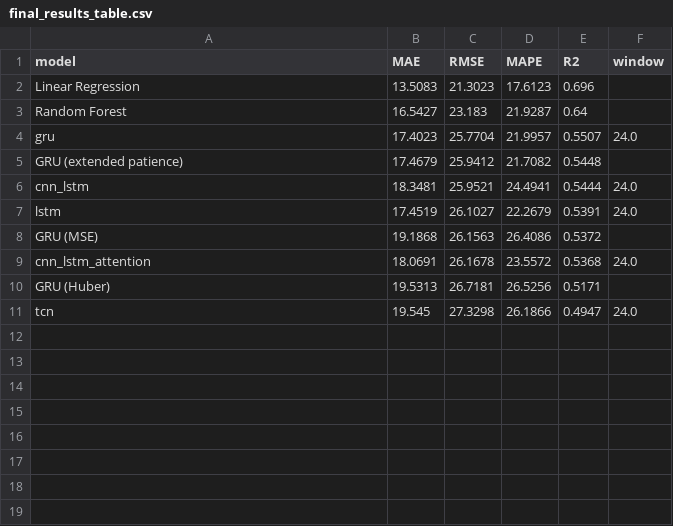
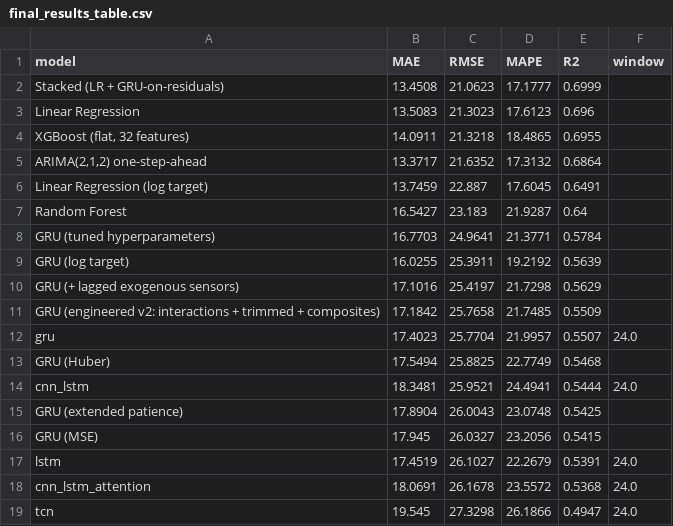
Before and after one commit to Muaadh-Nazly/energy-prediction, a CSV file: reports/final_results_table.csv, drawn as a sheet; removed rows and columns are numbered as before the commit, all else as after; the diff names each change by its address in the sheet, - before the commit and + after, or states it on an @@ line.

```diff
--- a/reports/final_results_table.csv
+++ b/reports/final_results_table.csv
+row 2: Stacked (LR + GRU-on-residuals) | 13.4508 | 21.0623 | 17.1777 | 0.6999
+row 4: XGBoost (flat, 32 features) | 14.0911 | 21.3218 | 18.4865 | 0.6955
+row 5: ARIMA(2,1,2) one-step-ahead | 13.3717 | 21.6352 | 17.3132 | 0.6864
+row 6: Linear Regression (log target) | 13.7459 | 22.887 | 17.6045 | 0.6491
+row 8: GRU (tuned hyperparameters) | 16.7703 | 24.9641 | 21.3771 | 0.5784
+row 9: GRU (log target) | 16.0255 | 25.3911 | 19.2192 | 0.5639
+row 10: GRU (+ lagged exogenous sensors) | 17.1016 | 25.4197 | 21.7298 | 0.5629
+row 11: GRU (engineered v2: interactions + trimmed + composites) | 17.1842 | 25.7658 | 21.7485 | 0.5509
-row 5: GRU (extended patience) | 17.4679 | 25.9412 | 21.7082 | 0.5448
+row 13: GRU (Huber) | 17.5494 | 25.8825 | 22.7749 | 0.5468
+row 15: GRU (extended patience) | 17.8904 | 26.0043 | 23.0748 | 0.5425
+row 16: GRU (MSE) | 17.945 | 26.0327 | 23.2056 | 0.5415
-row 8: GRU (MSE) | 19.1868 | 26.1563 | 26.4086 | 0.5372
-row 10: GRU (Huber) | 19.5313 | 26.7181 | 26.5256 | 0.5171
```
Also changed, not shown: 12 other files.
